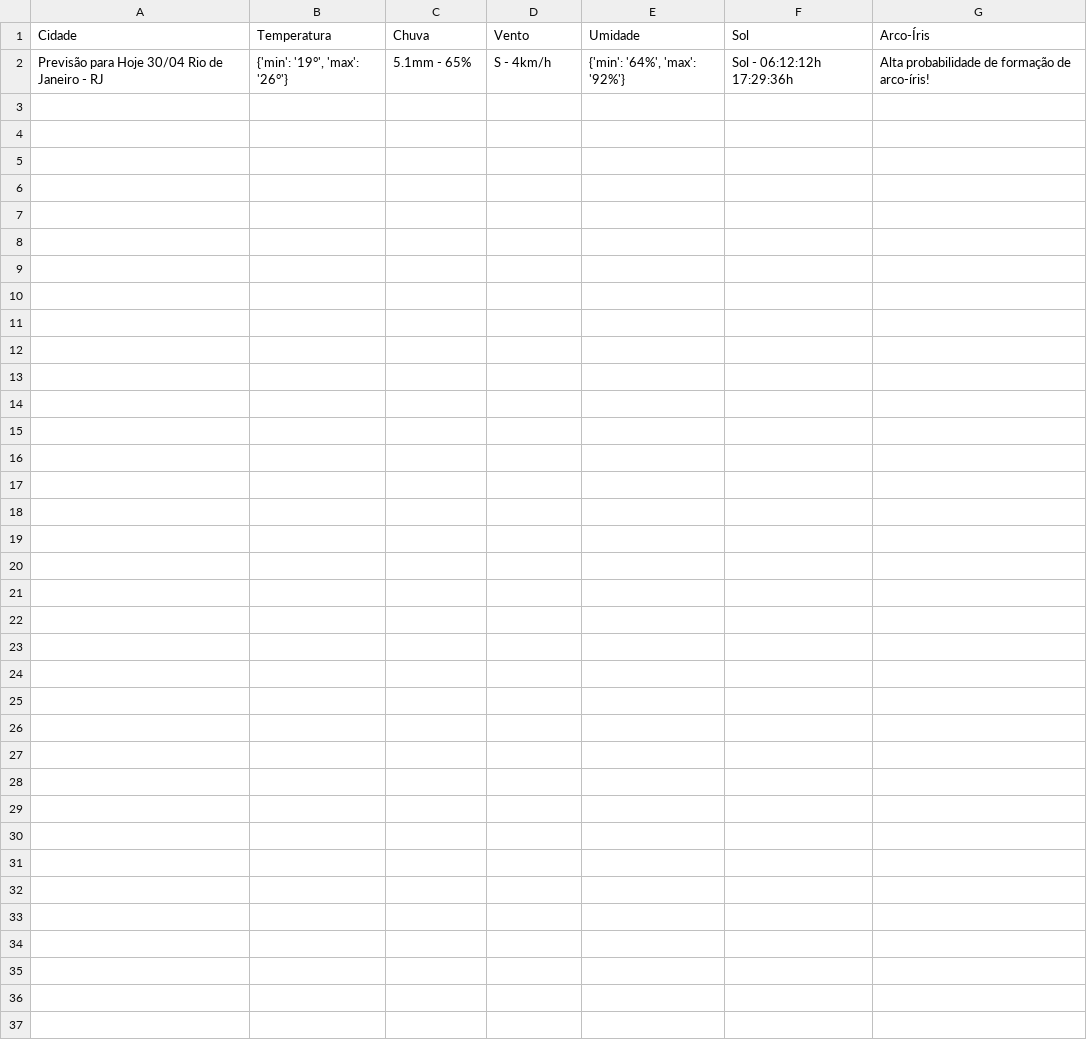
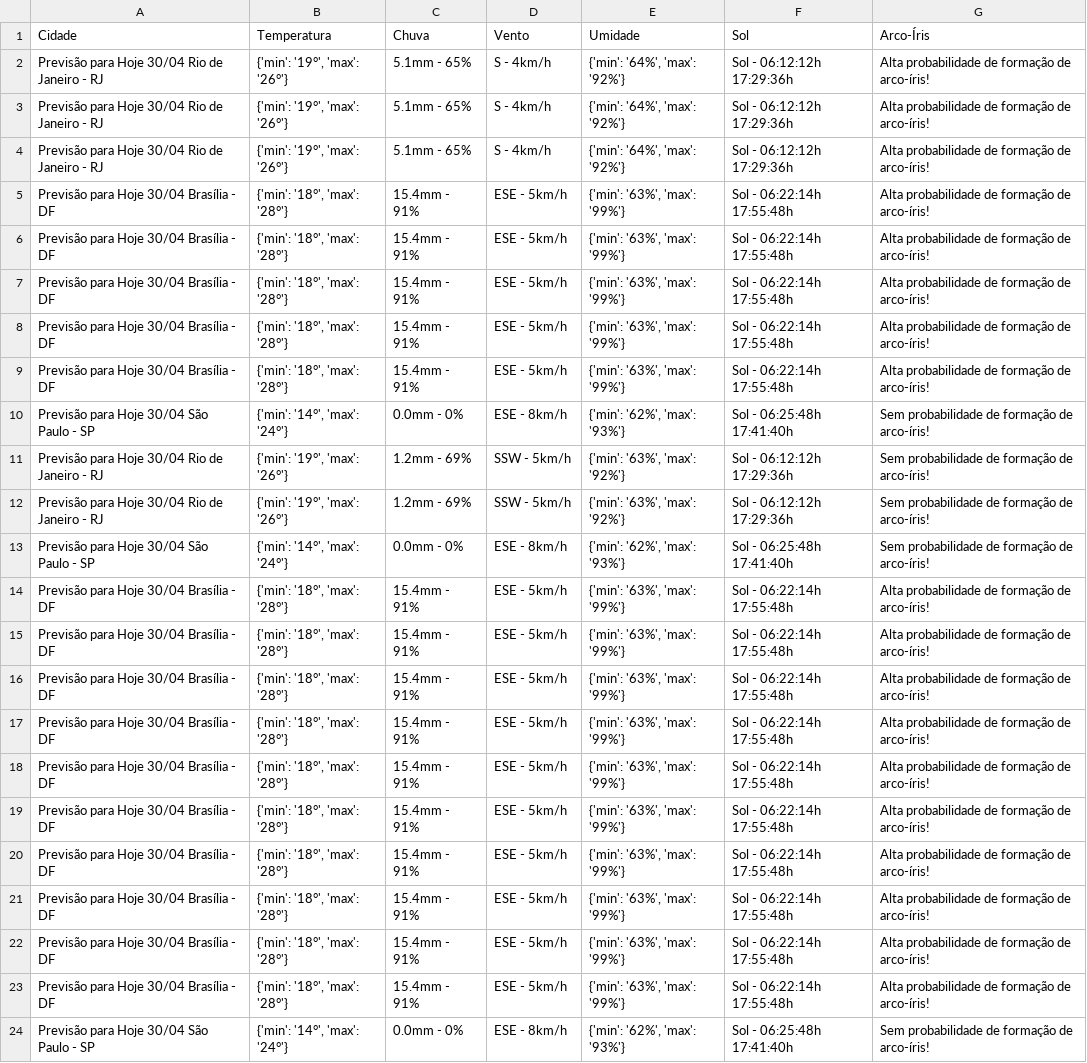
Before and after one commit to matheus-feu/NimbusFeed, a CSV file: reports/weather_forecast_report.csv, drawn as a sheet.

```diff
--- a/reports/weather_forecast_report.csv
+++ b/reports/weather_forecast_report.csv
@@ -2 +2,23 @@ Cidade,Temperatura,Chuva,Vento,Umidade,Sol,Arco-Íris
 Previsão para Hoje 30/04 Rio de Janeiro - RJ,"{'min': '19°', 'max': '26°'}",5.1mm - 65%,S - 4km/h,"{'min': '64%', 'max': '92%'}",Sol - 06:12:12h 17:29:36h,Alta probabilidade de formação de arco-íris!
+Previsão para Hoje 30/04 Rio de Janeiro - RJ,"{'min': '19°', 'max': '26°'}",5.1mm - 65%,S - 4km/h,"{'min': '64%', 'max': '92%'}",Sol - 06:12:12h 17:29:36h,Alta probabilidade de formação de arco-íris!
+Previsão para Hoje 30/04 Rio de Janeiro - RJ,"{'min': '19°', 'max': '26°'}",5.1mm - 65%,S - 4km/h,"{'min': '64%', 'max': '92%'}",Sol - 06:12:12h 17:29:36h,Alta probabilidade de formação de arco-íris!
+Previsão para Hoje 30/04 Brasília - DF,"{'min': '18°', 'max': '28°'}",15.4mm - 91%,ESE - 5km/h,"{'min': '63%', 'max': '99%'}",Sol - 06:22:14h 17:55:48h,Alta probabilidade de formação de arco-íris!
+Previsão para Hoje 30/04 Brasília - DF,"{'min': '18°', 'max': '28°'}",15.4mm - 91%,ESE - 5km/h,"{'min': '63%', 'max': '99%'}",Sol - 06:22:14h 17:55:48h,Alta probabilidade de formação de arco-íris!
+Previsão para Hoje 30/04 Brasília - DF,"{'min': '18°', 'max': '28°'}",15.4mm - 91%,ESE - 5km/h,"{'min': '63%', 'max': '99%'}",Sol - 06:22:14h 17:55:48h,Alta probabilidade de formação de arco-íris!
+Previsão para Hoje 30/04 Brasília - DF,"{'min': '18°', 'max': '28°'}",15.4mm - 91%,ESE - 5km/h,"{'min': '63%', 'max': '99%'}",Sol - 06:22:14h 17:55:48h,Alta probabilidade de formação de arco-íris!
+Previsão para Hoje 30/04 Brasília - DF,"{'min': '18°', 'max': '28°'}",15.4mm - 91%,ESE - 5km/h,"{'min': '63%', 'max': '99%'}",Sol - 06:22:14h 17:55:48h,Alta probabilidade de formação de arco-íris!
+Previsão para Hoje 30/04 São Paulo - SP,"{'min': '14°', 'max': '24°'}",0.0mm - 0%,ESE - 8km/h,"{'min': '62%', 'max': '93%'}",Sol - 06:25:48h 17:41:40h,Sem probabilidade de formação de arco-íris!
+Previsão para Hoje 30/04 Rio de Janeiro - RJ,"{'min': '19°', 'max': '26°'}",1.2mm - 69%,SSW - 5km/h,"{'min': '63%', 'max': '92%'}",Sol - 06:12:12h 17:29:36h,Sem probabilidade de formação de arco-íris!
+Previsão para Hoje 30/04 Rio de Janeiro - RJ,"{'min': '19°', 'max': '26°'}",1.2mm - 69%,SSW - 5km/h,"{'min': '63%', 'max': '92%'}",Sol - 06:12:12h 17:29:36h,Sem probabilidade de formação de arco-íris!
+Previsão para Hoje 30/04 São Paulo - SP,"{'min': '14°', 'max': '24°'}",0.0mm - 0%,ESE - 8km/h,"{'min': '62%', 'max': '93%'}",Sol - 06:25:48h 17:41:40h,Sem probabilidade de formação de arco-íris!
+Previsão para Hoje 30/04 Brasília - DF,"{'min': '18°', 'max': '28°'}",15.4mm - 91%,ESE - 5km/h,"{'min': '63%', 'max': '99%'}",Sol - 06:22:14h 17:55:48h,Alta probabilidade de formação de arco-íris!
+Previsão para Hoje 30/04 Brasília - DF,"{'min': '18°', 'max': '28°'}",15.4mm - 91%,ESE - 5km/h,"{'min': '63%', 'max': '99%'}",Sol - 06:22:14h 17:55:48h,Alta probabilidade de formação de arco-íris!
+Previsão para Hoje 30/04 Brasília - DF,"{'min': '18°', 'max': '28°'}",15.4mm - 91%,ESE - 5km/h,"{'min': '63%', 'max': '99%'}",Sol - 06:22:14h 17:55:48h,Alta probabilidade de formação de arco-íris!
+Previsão para Hoje 30/04 Brasília - DF,"{'min': '18°', 'max': '28°'}",15.4mm - 91%,ESE - 5km/h,"{'min': '63%', 'max': '99%'}",Sol - 06:22:14h 17:55:48h,Alta probabilidade de formação de arco-íris!
+Previsão para Hoje 30/04 Brasília - DF,"{'min': '18°', 'max': '28°'}",15.4mm - 91%,ESE - 5km/h,"{'min': '63%', 'max': '99%'}",Sol - 06:22:14h 17:55:48h,Alta probabilidade de formação de arco-íris!
+Previsão para Hoje 30/04 Brasília - DF,"{'min': '18°', 'max': '28°'}",15.4mm - 91%,ESE - 5km/h,"{'min': '63%', 'max': '99%'}",Sol - 06:22:14h 17:55:48h,Alta probabilidade de formação de arco-íris!
+Previsão para Hoje 30/04 Brasília - DF,"{'min': '18°', 'max': '28°'}",15.4mm - 91%,ESE - 5km/h,"{'min': '63%', 'max': '99%'}",Sol - 06:22:14h 17:55:48h,Alta probabilidade de formação de arco-íris!
+Previsão para Hoje 30/04 Brasília - DF,"{'min': '18°', 'max': '28°'}",15.4mm - 91%,ESE - 5km/h,"{'min': '63%', 'max': '99%'}",Sol - 06:22:14h 17:55:48h,Alta probabilidade de formação de arco-íris!
+Previsão para Hoje 30/04 Brasília - DF,"{'min': '18°', 'max': '28°'}",15.4mm - 91%,ESE - 5km/h,"{'min': '63%', 'max': '99%'}",Sol - 06:22:14h 17:55:48h,Alta probabilidade de formação de arco-íris!
+Previsão para Hoje 30/04 Brasília - DF,"{'min': '18°', 'max': '28°'}",15.4mm - 91%,ESE - 5km/h,"{'min': '63%', 'max': '99%'}",Sol - 06:22:14h 17:55:48h,Alta probabilidade de formação de arco-íris!
+Previsão para Hoje 30/04 São Paulo - SP,"{'min': '14°', 'max': '24°'}",0.0mm - 0%,ESE - 8km/h,"{'min': '62%', 'max': '93%'}",Sol - 06:25:48h 17:41:40h,Sem probabilidade de formação de arco-íris!
```
Also changed, not shown: reports/city_weather_report.csv, 6 other files.
